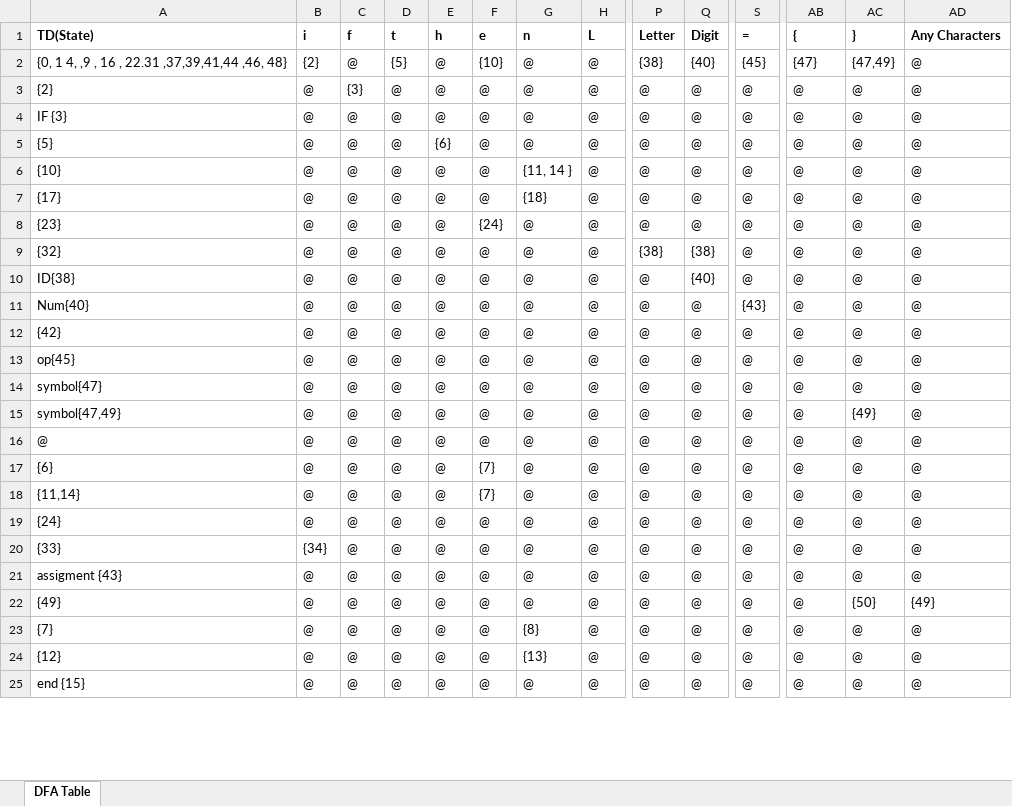
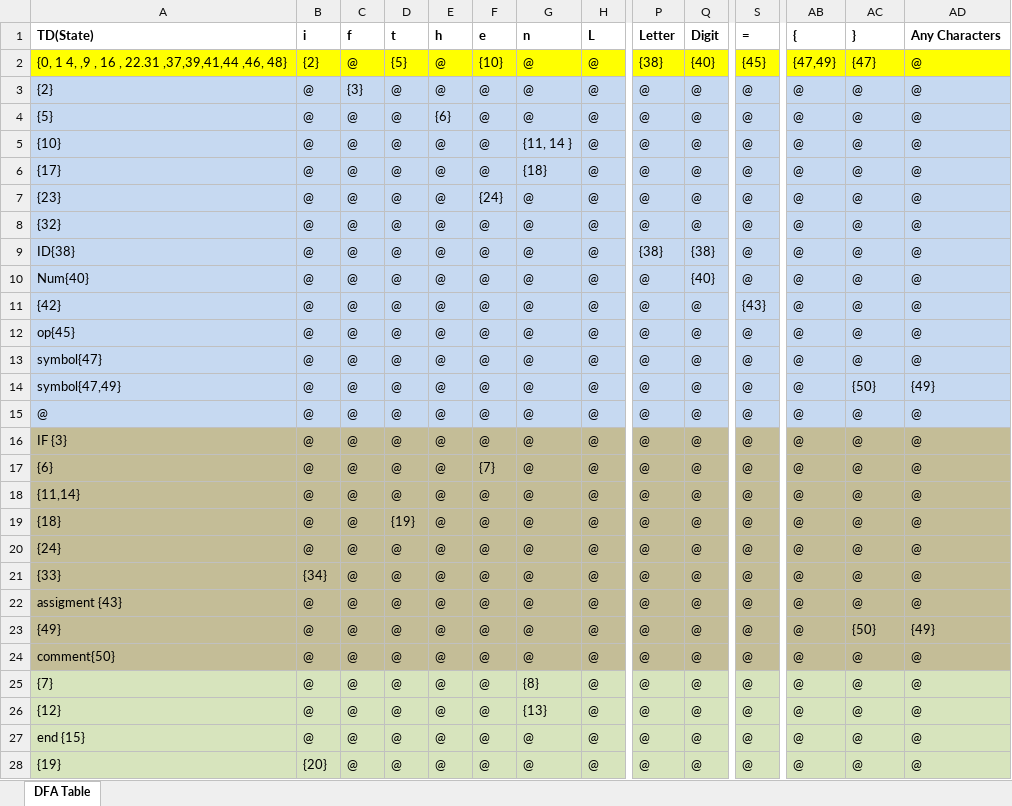
Before and after one commit to zeyadyasser228/Compiler-project, an Excel workbook: Report/DFA_full.xlsx, sheet DFA Table, drawn as a sheet; only a part is shown, gaps mark what is left out; values as stored, in another font and other column widths than the file's, no borders; addresses are those after the commit; the diff covers the shown part only; the diff names each change by its address in the sheet, - before the commit and + after, or states it on an @@ line.

```diff
--- a/Report/DFA_full.xlsx (sheet DFA Table)
+++ b/Report/DFA_full.xlsx (sheet DFA Table)
-A2:AD2 fill: none
+A2:AD2 fill: #FFFF00
-AB2 ({): {47}
+AB2 ({): {47,49}
-AC2 (}): {47,49}
+AC2 (}): {47}
-A3:AD3 fill: none
+A3:AD3 fill: #C6D9F1
-A4:AD15 fill: none
+A4:AD15 fill: #C6D9F1
-P8 (Letter): {38}
+P8 (Letter): @
-Q8 (Digit): {38}
+Q8 (Digit): @
-P9 (Letter): @
+P9 (Letter): {38}
-Q9 (Digit): {40}
+Q9 (Digit): {38}
-Q10 (Digit): @
+Q10 (Digit): {40}
-S10 (=): {43}
+S10 (=): @
-S11 (=): @
+S11 (=): {43}
-AC14 (}): {49}
+AC14 (}): {50}
-AD14 (Any Characters): @
+AD14 (Any Characters): {49}
@@ row 4 moved to row 16: IF {3} @@
-A17:AD18 fill: none
+A17:AD18 fill: #C4BD97
-F18 (e): {7}
+F18 (e): @
@@ row 30 moved to row 19: {18} @@
-A20:AD23 fill: none
+A20:AD23 fill: #C4BD97
@@ row 29 moved to row 24: comment{50} @@
-A25:AD27 fill: none
+A25:AD27 fill: #D7E4BD
@@ row 31 moved to row 28: {19} @@
```
Also changed, not shown: 2 moved rows and cell formats elsewhere in this sheet, DFA-Draw/DFA_States.xlsx, Report/DFA_States.xlsx, 3 other files.
